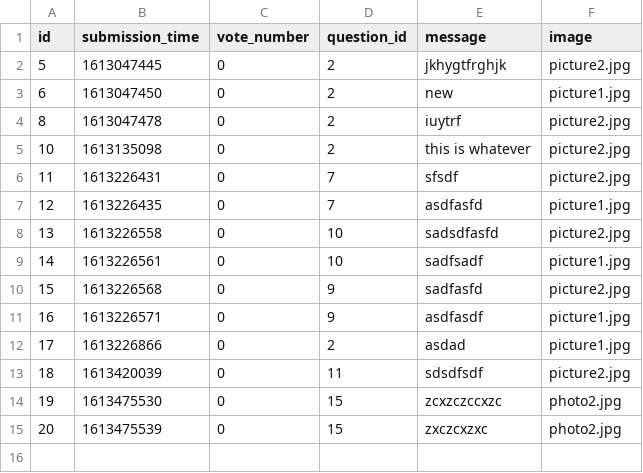
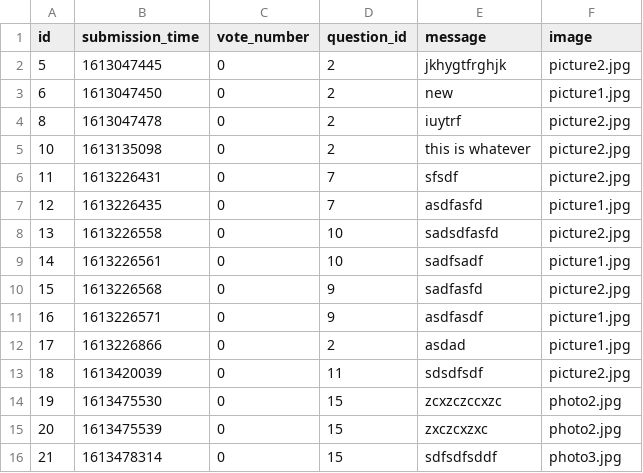
Before and after one commit to ddeer1109/AskMate-python-flask, a CSV file: sample_data/answer.csv, drawn as a sheet; the diff names each change by its address in the sheet, - before the commit and + after, or states it on an @@ line.

Commit message:
add new question and answer

```diff
--- a/sample_data/answer.csv
+++ b/sample_data/answer.csv
+row 16: 21 | 1613478314 | 0 | 15 | sdfsdfsddf | photo3.jpg
```
Also changed, not shown: sample_data/question.csv.
